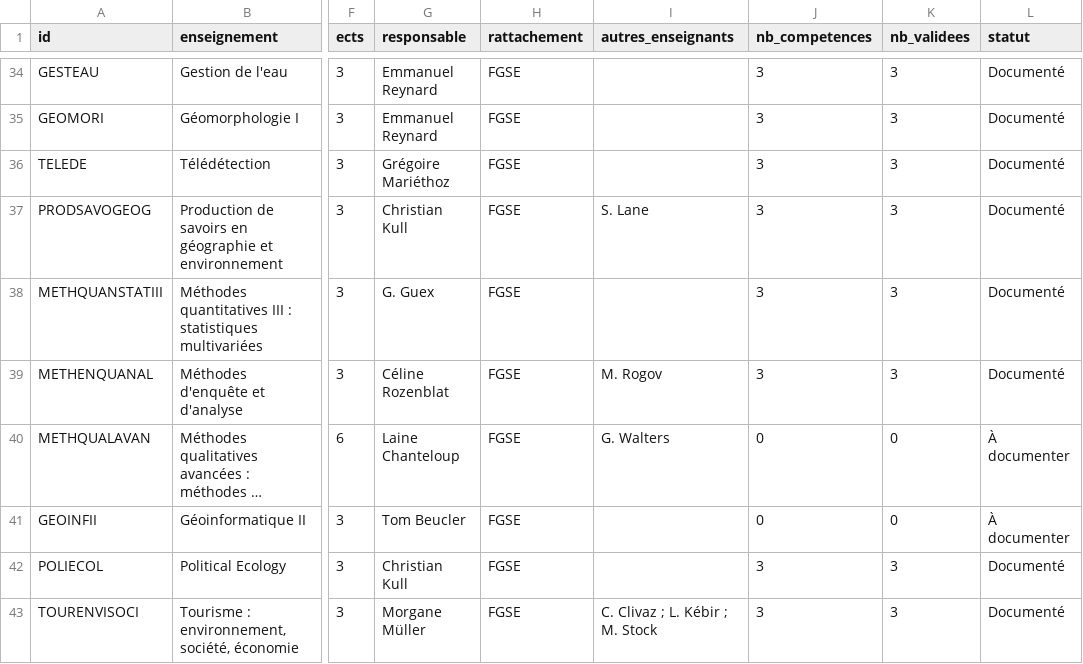
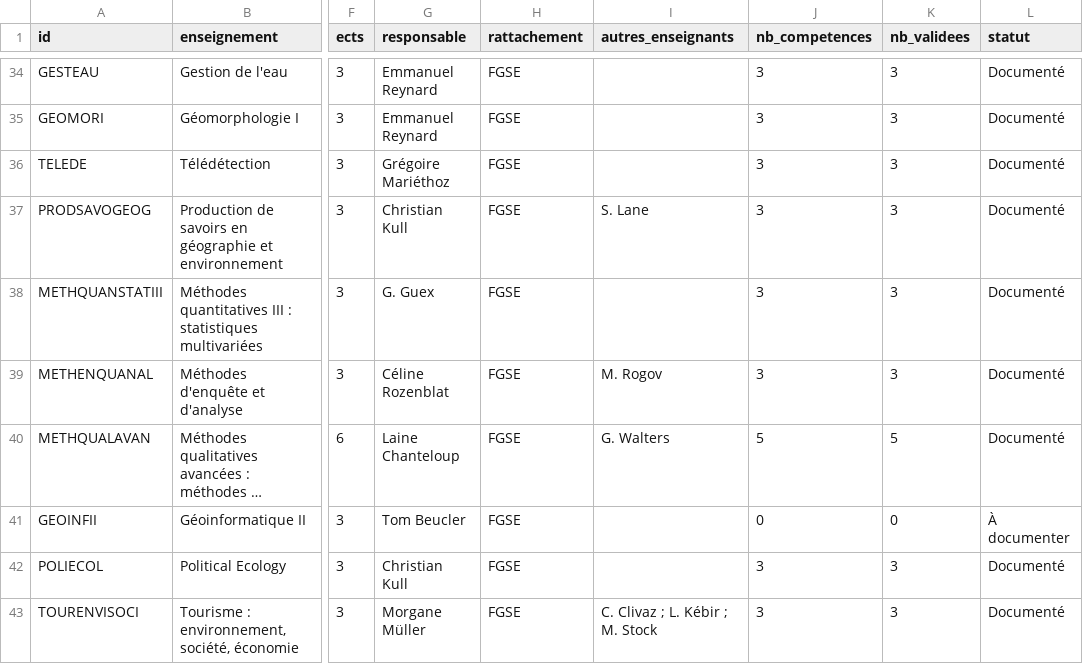
Before and after one commit to johannluthi/arbre-des-connaissances, a CSV file: data/enseignements.csv, drawn as a sheet; only a part is shown, gaps mark what is left out; long unchanged cells end in …; the diff names each change by its address in the sheet, - before the commit and + after, or states it on an @@ line.

```diff
--- a/data/enseignements.csv
+++ b/data/enseignements.csv
-J40 (nb_competences): 0
+J40 (nb_competences): 5
-K40 (nb_validees): 0
+K40 (nb_validees): 5
-L40 (statut): À documenter
+L40 (statut): Documenté
```
Also changed, not shown: data/competences.csv, 2 other files.
